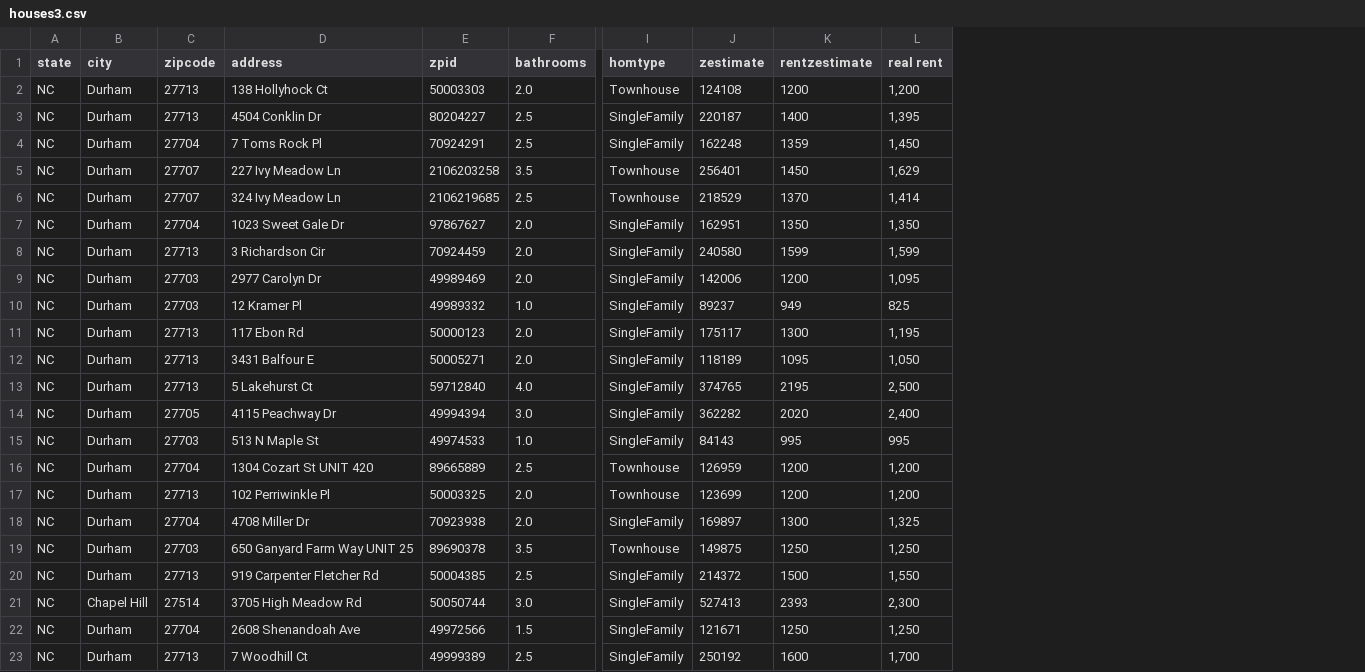
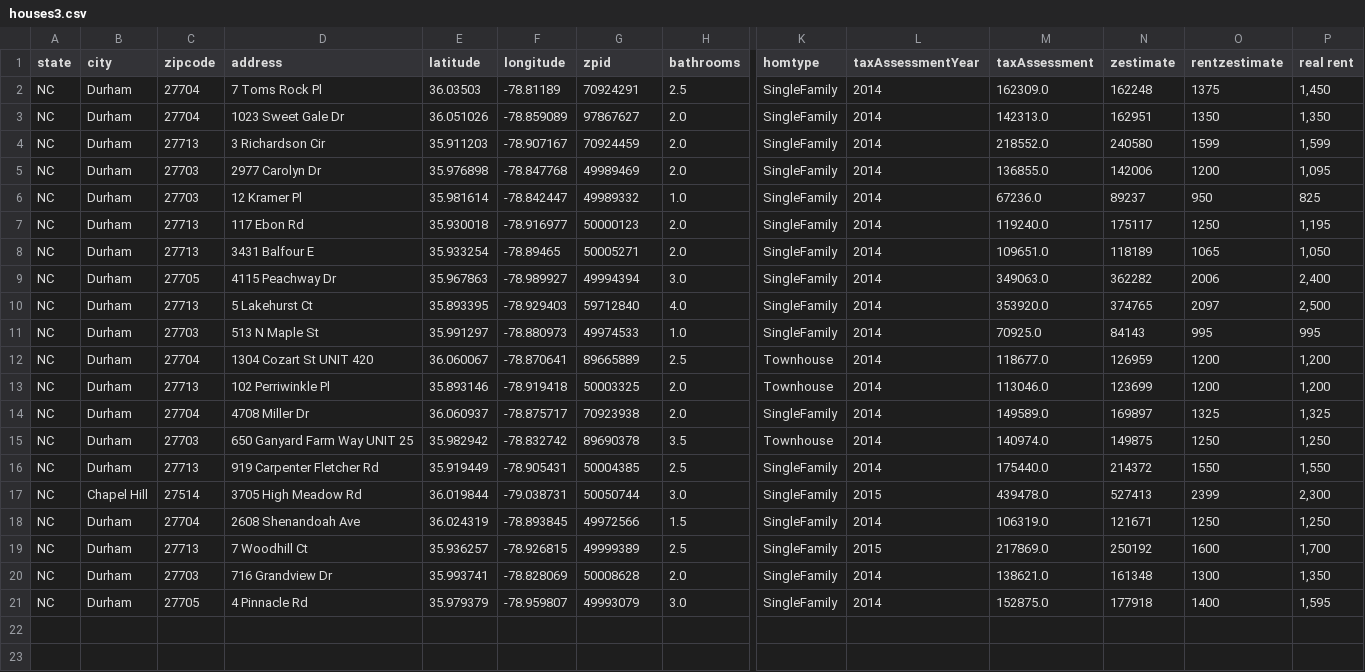
Before and after one commit to adampely/zillowHousingDataScrape, a CSV file: houses3.csv, drawn as a sheet; only a part is shown, gaps mark what is left out; removed rows and columns are numbered as before the commit, all else as after; rows hold the shown columns only; the diff names each change by its address in the sheet, - before the commit and + after, or states it on an @@ line.

```diff
--- a/houses3.csv
+++ b/houses3.csv
+column E (latitude), rows 2-9: 36.03503 | 36.051026 | 35.911203 | 35.976898 | 35.981614 | 35.930018 | 35.933254 | 35.967863; rows 11-19: 35.991297 | 36.060067 | 35.893146 | 36.060937 | 35.982942 | 35.919449 | 36.019844 | 36.024319 | 35.936257
+column F (longitude), rows 2-9: -78.81189 | -78.859089 | -78.907167 | -78.847768 | -78.842447 | -78.916977 | -78.89465 | -78.989927; rows 11-19: -78.880973 | -78.870641 | -78.919418 | -78.875717 | -78.832742 | -78.905431 | -79.038731 | -78.893845 | -78.926815
+column L (taxAssessmentYear), rows 2-9: all 2014; rows 11-19: 2014 | 2014 | 2014 | 2014 | 2014 | 2014 | 2015 | 2014 | 2015
+column M (taxAssessment), rows 2-9: 162309.0 | 142313.0 | 218552.0 | 136855.0 | 67236.0 | 119240.0 | 109651.0 | 349063.0; rows 11-19: 70925.0 | 118677.0 | 113046.0 | 149589.0 | 140974.0 | 175440.0 | 439478.0 | 106319.0 | 217869.0
-row 2: NC | Durham | 27713 | 138 Hollyhock Ct | 50003303 | 2.0 | Townhouse | 124108 | 1200 | 1,200
-row 3: NC | Durham | 27713 | 4504 Conklin Dr | 80204227 | 2.5 | SingleFamily | 220187 | 1400 | 1,395
-O2 (rentzestimate): 1359
+O2 (rentzestimate): 1375
-row 5: NC | Durham | 27707 | 227 Ivy Meadow Ln | 2106203258 | 3.5 | Townhouse | 256401 | 1450 | 1,629
-row 6: NC | Durham | 27707 | 324 Ivy Meadow Ln | 2106219685 | 2.5 | Townhouse | 218529 | 1370 | 1,414
-O6 (rentzestimate): 949
+O6 (rentzestimate): 950
-O7 (rentzestimate): 1300
+O7 (rentzestimate): 1250
-O8 (rentzestimate): 1095
+O8 (rentzestimate): 1065
-row 13: NC | Durham | 27713 | 5 Lakehurst Ct | 59712840 | 4.0 | SingleFamily | 374765 | 2195 | 2,500
-O9 (rentzestimate): 2020
+O9 (rentzestimate): 2006
+row 10: NC | Durham | 27713 | 5 Lakehurst Ct | 35.893395 | -78.929403 | 59712840 | 4.0 | SingleFamily | 2014 | 353920.0 | 374765 | 2097 | 2,500
-O14 (rentzestimate): 1300
+O14 (rentzestimate): 1325
-O16 (rentzestimate): 1500
+O16 (rentzestimate): 1550
-O17 (rentzestimate): 2393
+O17 (rentzestimate): 2399
+row 20: NC | Durham | 27703 | 716 Grandview Dr | 35.993741 | -78.828069 | 50008628 | 2.0 | SingleFamily | 2014 | 138621.0 | 161348 | 1300 | 1,350
+row 21: NC | Durham | 27705 | 4 Pinnacle Rd | 35.979379 | -78.959807 | 49993079 | 3.0 | SingleFamily | 2014 | 152875.0 | 177918 | 1400 | 1,595
```
Also changed, not shown: houses1.csv, houses2.csv, 8 other files.
